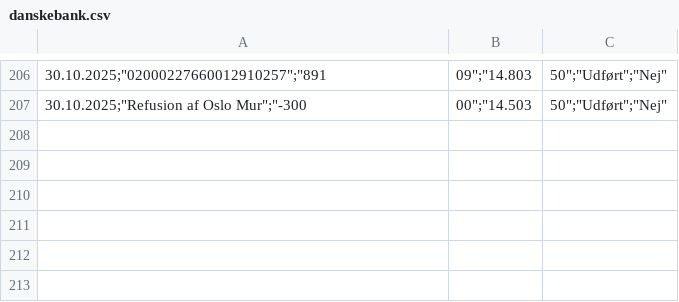
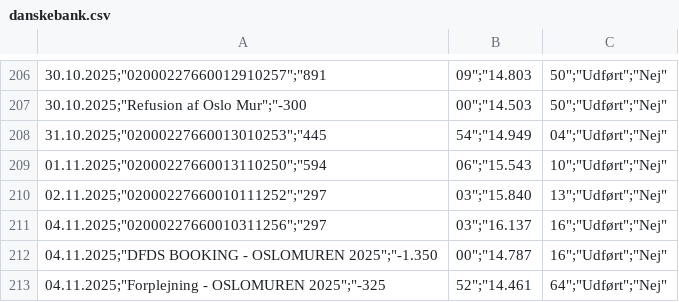
Before and after one commit to AbrahimBorgiPrivat/data-projects, a CSV file: res/gamma/csv/danskebank.csv, drawn as a sheet; only a part is shown, gaps mark what is left out.

```diff
--- a/res/gamma/csv/danskebank.csv
+++ b/res/gamma/csv/danskebank.csv
@@ -207 +207,7 @@
 "30.10.2025";"Refusion af Oslo Mur";"-300,00";"14.503,50";"Udført";"Nej"
+"31.10.2025";"02000227660013010253";"445,54";"14.949,04";"Udført";"Nej"
+"01.11.2025";"02000227660013110250";"594,06";"15.543,10";"Udført";"Nej"
+"02.11.2025";"02000227660010111252";"297,03";"15.840,13";"Udført";"Nej"
+"04.11.2025";"02000227660010311256";"297,03";"16.137,16";"Udført";"Nej"
+"04.11.2025";"DFDS BOOKING - OSLOMUREN 2025";"-1.350,00";"14.787,16";"Udført";"Nej"
+"04.11.2025";"Forplejning - OSLOMUREN 2025";"-325,52";"14.461,64";"Udført";"Nej"
```
Also changed, not shown: res/gamma/csv/mobilepay.csv, 8 other files.
